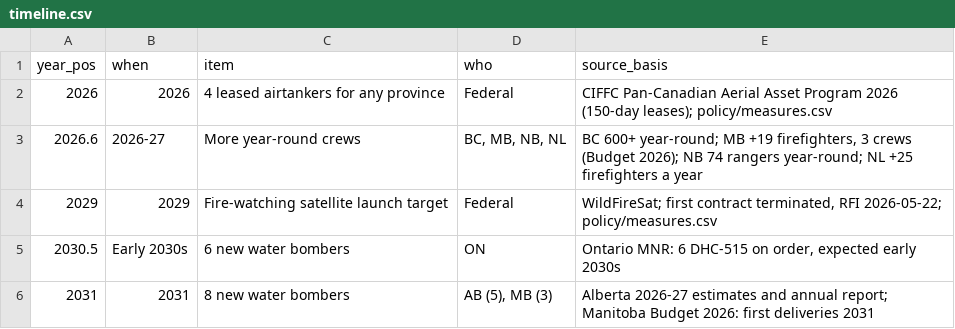
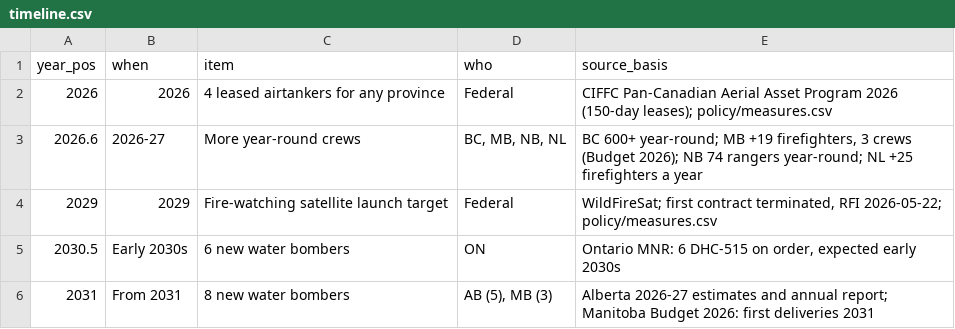
Before and after one commit to mediancanadian/canada-wildfires-2026, a CSV file: analysis/readiness/timeline.csv, drawn as a sheet.

```diff
--- a/analysis/readiness/timeline.csv
+++ b/analysis/readiness/timeline.csv
@@ -5,2 +5,2 @@ year_pos,when,item,who,source_basis
 2030.5,Early 2030s,6 new water bombers,ON,"Ontario MNR: 6 DHC-515 on order, expected early 2030s"
-2031,2031,8 new water bombers,"AB (5), MB (3)","Alberta 2026-27 estimates and annual report; Manitoba Budget 2026: first deliveries 2031"
+2031,From 2031,8 new water bombers,"AB (5), MB (3)","Alberta 2026-27 estimates and annual report; Manitoba Budget 2026: first deliveries 2031"
```
Also changed, not shown: data/smoke-cost/monitor_unhealthy_days_2023.csv, data/smoke-cost/monitor_unhealthy_days_by_year.csv, 11 other files.
